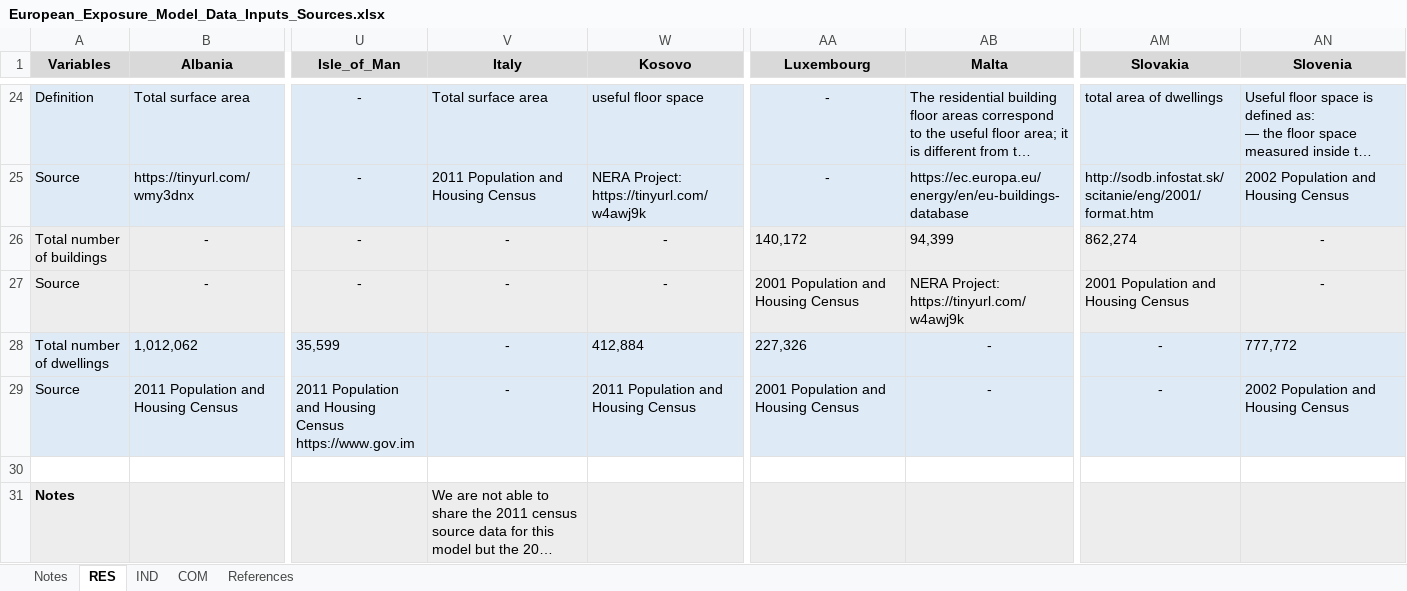
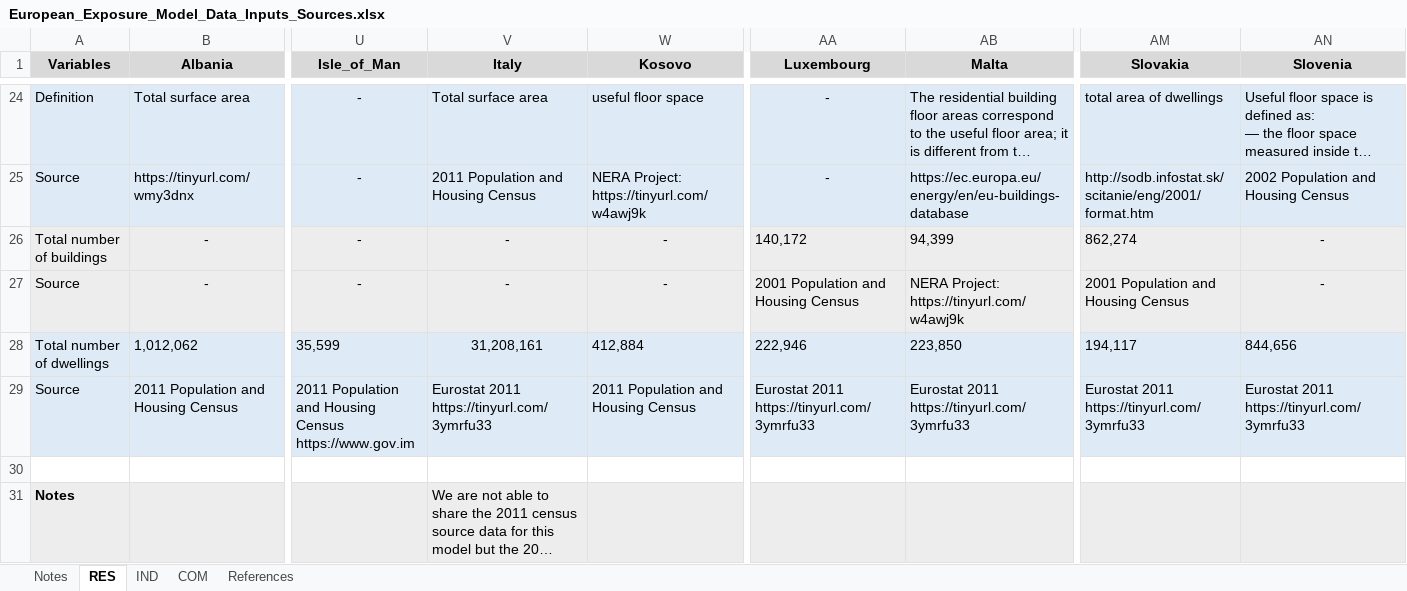
Before and after one commit to hcrowley/esrm20_exposure, an Excel workbook: sources/European_Exposure_Model_Data_Inputs_Sources.xlsx, sheet RES, drawn as a sheet; only a part is shown, gaps mark what is left out; long unchanged cells end in …; values as stored, in another font and other column widths than the file's, no borders; ↵ is a line break in a cell; the diff names each change by its address in the sheet, - before the commit and + after, or states it on an @@ line.

Commit message:
update total dwellings in sources file (EuroStat 2011 data) for Malta, Italy, Luxembourg, Slovakia, Slovenia

```diff
--- a/sources/European_Exposure_Model_Data_Inputs_Sources.xlsx (sheet RES)
+++ b/sources/European_Exposure_Model_Data_Inputs_Sources.xlsx (sheet RES)
-V28 (Italy): -
+V28 (Italy): 31,208,161
-AA28 (Luxembourg): 227,326
+AA28 (Luxembourg): 222,946
-AB28 (Malta): -
+AB28 (Malta): 223,850
-AB28:AB29 alignment: center
+AB28:AB29 alignment: left
-AM28 (Slovakia): -
+AM28 (Slovakia): 194,117
-AM28:AM29 alignment: center
+AM28:AM29 alignment: left
-AN28 (Slovenia): 777,772
+AN28 (Slovenia): 844,656
-V29 (Italy): -
+V29 (Italy): Eurostat 2011 ↵ https://tinyurl.com/3ymrfu33
-V29 alignment: center
+V29 alignment: left
-AA29 (Luxembourg): 2001 Population and Housing Census
+AA29 (Luxembourg): Eurostat 2011 ↵ https://tinyurl.com/3ymrfu33
-AB29 (Malta): -
+AB29 (Malta): Eurostat 2011 ↵ https://tinyurl.com/3ymrfu33
-AM29 (Slovakia): -
+AM29 (Slovakia): Eurostat 2011 ↵ https://tinyurl.com/3ymrfu33
-AN29 (Slovenia): 2002 Population and Housing Census
+AN29 (Slovenia): Eurostat 2011 ↵ https://tinyurl.com/3ymrfu33
```
